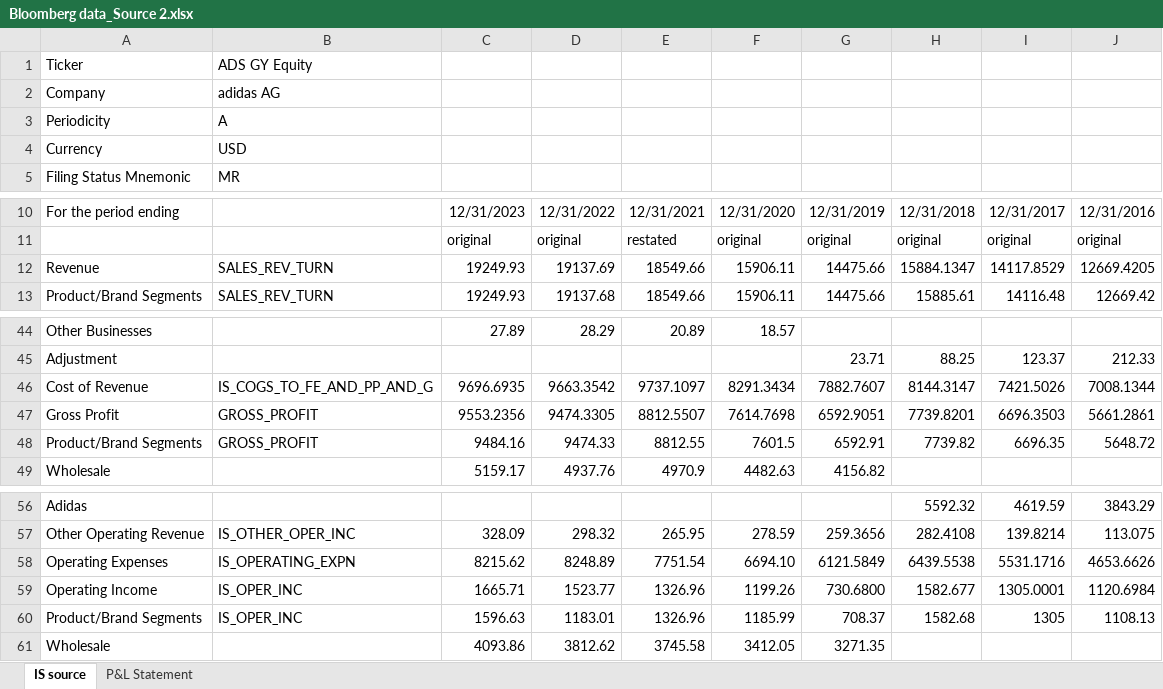
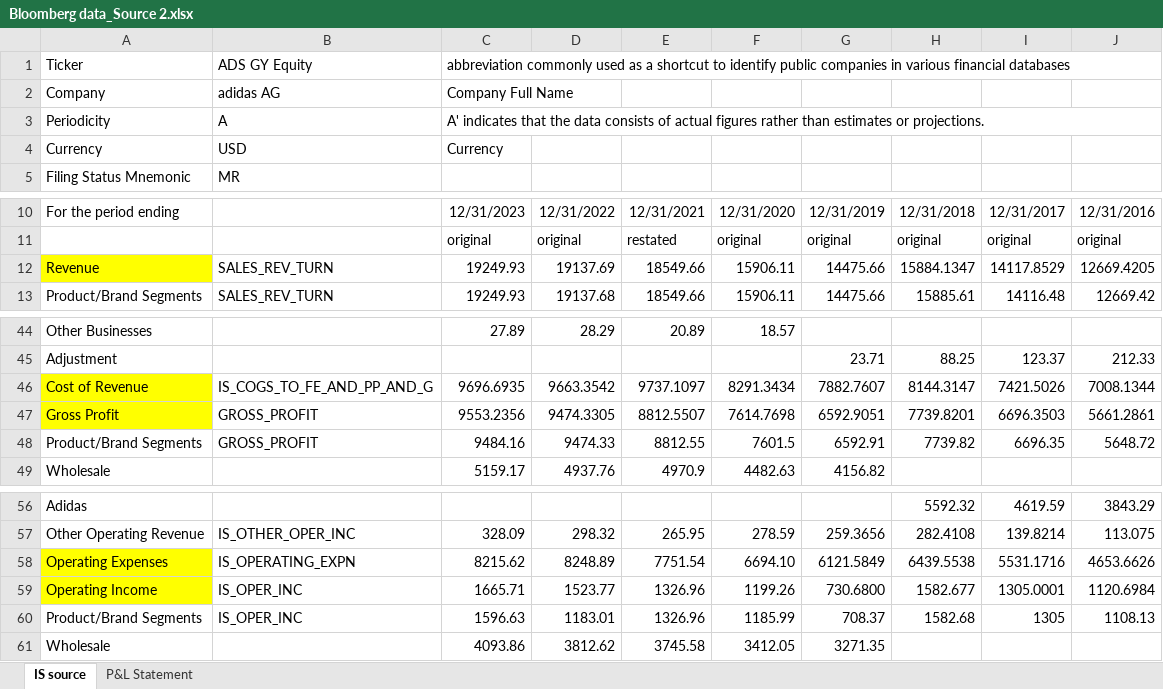
Before and after one commit to SnoorSalihi/Bloomberg-P-L-Analysis-and-Visualization, an Excel workbook: Bloomberg data_Source 2.xlsx, sheet IS source, drawn as a sheet; only a part is shown, gaps mark what is left out; values as stored, in another font and other column widths than the file's, no borders; the diff names each change by its address in the sheet, - before the commit and + after, or states it on an @@ line.

```diff
--- a/Bloomberg data_Source 2.xlsx (sheet IS source)
+++ b/Bloomberg data_Source 2.xlsx (sheet IS source)
-C1: (empty)
+C1: abbreviation commonly used as a shortcut to identify public companies in various financial databases
+C1:J1 merged
-C2: (empty)
+C2: Company Full Name
+C2:D2 merged
-C3: (empty)
+C3: A' indicates that the data consists of actual figures rather than estimates or projections.
+C3:J3 merged
-C4: (empty)
+C4: Currency
-A12 fill: none
+A12 fill: #FFFF00
-A46:A47 fill: none
+A46:A47 fill: #FFFF00
-A58:A59 fill: none
+A58:A59 fill: #FFFF00
```
Also changed, not shown: sheet P&L Statement.
